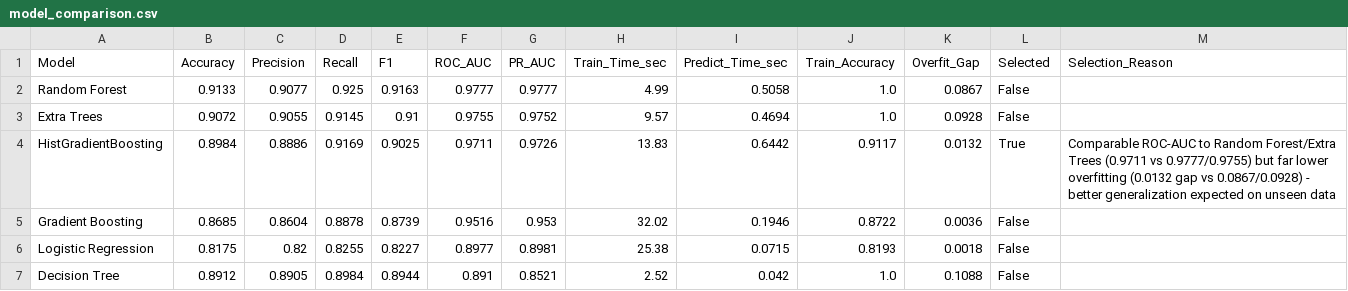
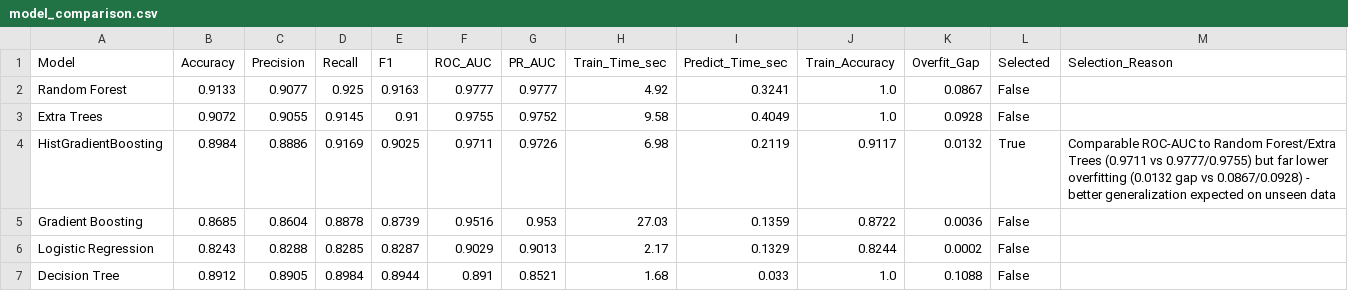
Before and after one commit to genet-sql-bi/cms-supplier-acceptance-analysis, a CSV file: reports/validation/model_comparison.csv, drawn as a sheet.

```diff
--- a/reports/validation/model_comparison.csv
+++ b/reports/validation/model_comparison.csv
@@ -1,7 +1,7 @@
 Model,Accuracy,Precision,Recall,F1,ROC_AUC,PR_AUC,Train_Time_sec,Predict_Time_sec,Train_Accuracy,Overfit_Gap,Selected,Selection_Reason
-Random Forest,0.9133,0.9077,0.925,0.9163,0.9777,0.9777,4.99,0.5058,1.0,0.0867,False,
-Extra Trees,0.9072,0.9055,0.9145,0.91,0.9755,0.9752,9.57,0.4694,1.0,0.0928,False,
-HistGradientBoosting,0.8984,0.8886,0.9169,0.9025,0.9711,0.9726,13.83,0.6442,0.9117,0.0132,True,Comparable ROC-AUC to Random Forest/Extra Trees (0.9711 vs 0.9777/0.9755) but far lower overfitting (0.0132 gap vs 0.0867/0.0928) - better generalization expected on unseen data
-Gradient Boosting,0.8685,0.8604,0.8878,0.8739,0.9516,0.953,32.02,0.1946,0.8722,0.0036,False,
-Logistic Regression,0.8175,0.82,0.8255,0.8227,0.8977,0.8981,25.38,0.0715,0.8193,0.0018,False,
-Decision Tree,0.8912,0.8905,0.8984,0.8944,0.891,0.8521,2.52,0.042,1.0,0.1088,False,
+Random Forest,0.9133,0.9077,0.925,0.9163,0.9777,0.9777,4.92,0.3241,1.0,0.0867,False,
+Extra Trees,0.9072,0.9055,0.9145,0.91,0.9755,0.9752,9.58,0.4049,1.0,0.0928,False,
+HistGradientBoosting,0.8984,0.8886,0.9169,0.9025,0.9711,0.9726,6.98,0.2119,0.9117,0.0132,True,Comparable ROC-AUC to Random Forest/Extra Trees (0.9711 vs 0.9777/0.9755) but far lower overfitting (0.0132 gap vs 0.0867/0.0928) - better generalization expected on unseen data
+Gradient Boosting,0.8685,0.8604,0.8878,0.8739,0.9516,0.953,27.03,0.1359,0.8722,0.0036,False,
+Logistic Regression,0.8243,0.8288,0.8285,0.8287,0.9029,0.9013,2.17,0.1329,0.8244,0.0002,False,
+Decision Tree,0.8912,0.8905,0.8984,0.8944,0.891,0.8521,1.68,0.033,1.0,0.1088,False,
```
Also changed, not shown: 1 other file.
